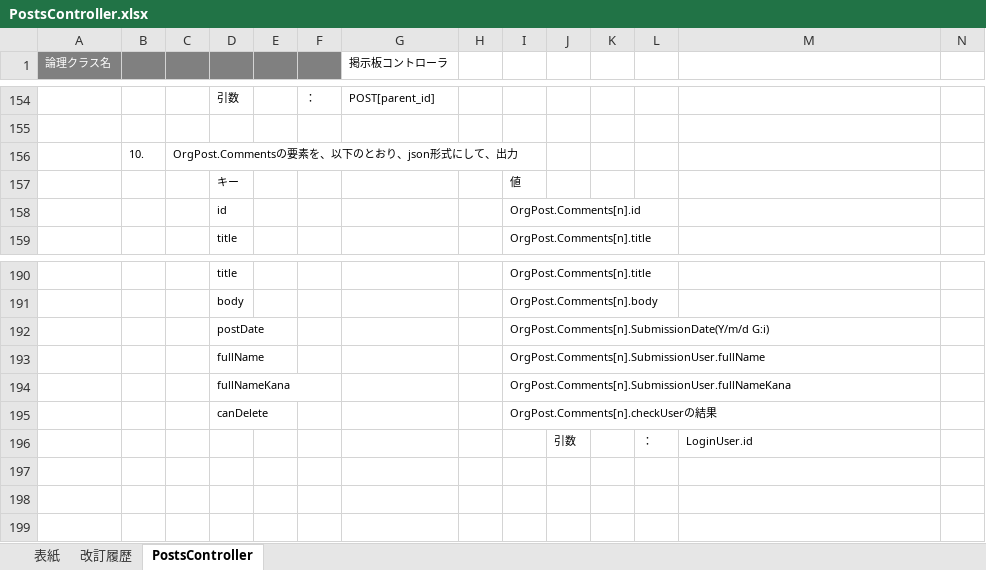
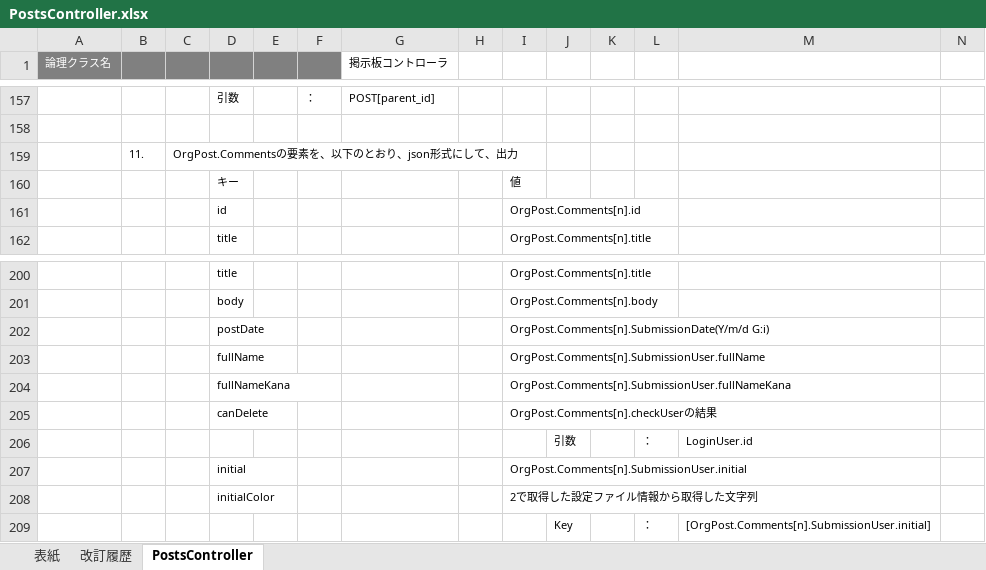
Before and after one commit to glambizm/connectyee, an Excel workbook: 30 設計/20 プログラム設計/20 クラス設計/10 backend/10 controller/PostsController.xlsx, sheet PostsController, drawn as a sheet; only a part is shown, gaps mark what is left out; values as stored, in another font and other column widths than the file's, no borders; addresses are those after the commit; rows hold the shown columns only; the diff covers the shown part only; the diff names each change by its address in the sheet, - before the commit and + after, or states it on an @@ line.

```diff
--- a/30 設計/20 プログラム設計/20 クラス設計/10 backend/10 controller/PostsController.xlsx (sheet PostsController)
+++ b/30 設計/20 プログラム設計/20 クラス設計/10 backend/10 controller/PostsController.xlsx (sheet PostsController)
-B159: 10.
+B159: 11.
+row 207:  |  |  | initial |  |  |  |  | OrgPost.Comments[n].SubmissionUser.initial
+row 208:  |  |  | initialColor |  |  |  |  | 2で取得した設定ファイル情報から取得した文字列
+row 209:  |  |  |  |  |  |  |  |  | Key |  | ： | [OrgPost.Comments[n].SubmissionUser.initial]
```
Also changed, not shown: 10 added rows and 14 edited cells elsewhere in this sheet, 2 other files.
